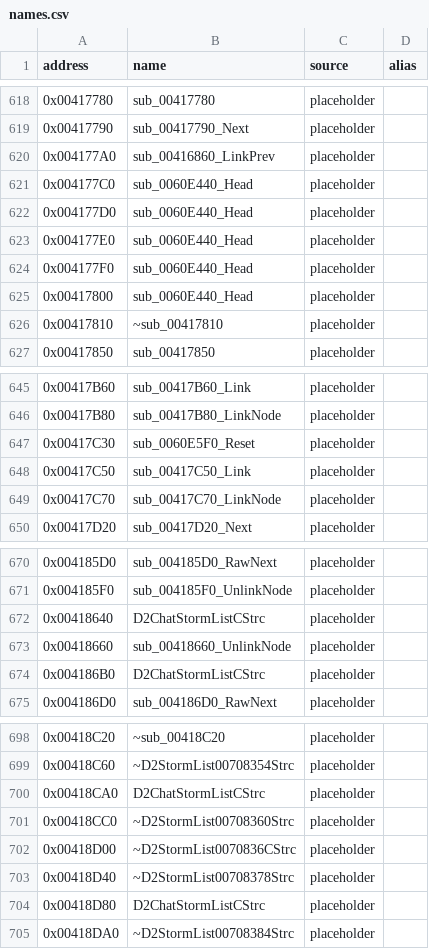
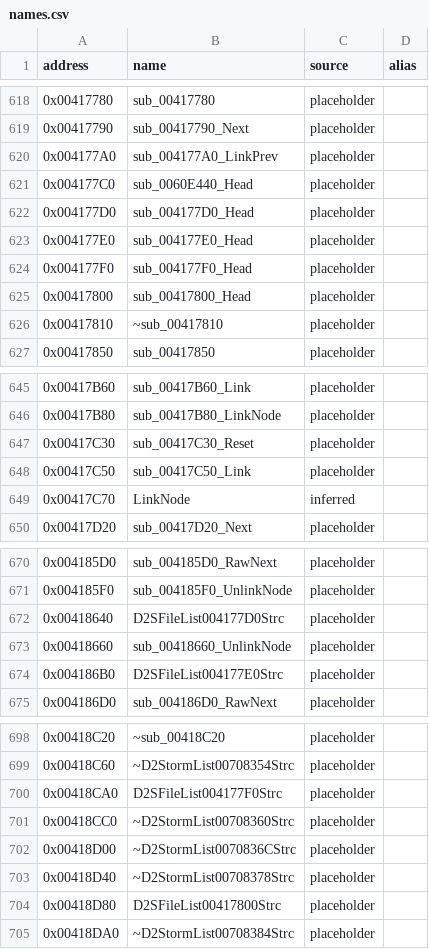
Before and after one commit to CaptainLegbreak/Iblis-Codex, a CSV file: names.csv, drawn as a sheet; only a part is shown, gaps mark what is left out; the diff covers the shown part only.

```diff
--- a/names.csv
+++ b/names.csv
@@ -619,8 +619,8 @@ address,name,source,alias
 0x00417790,sub_00417790_Next,placeholder,
-0x004177A0,sub_00416860_LinkPrev,placeholder,
+0x004177A0,sub_004177A0_LinkPrev,placeholder,
 0x004177C0,sub_0060E440_Head,placeholder,
-0x004177D0,sub_0060E440_Head,placeholder,
-0x004177E0,sub_0060E440_Head,placeholder,
-0x004177F0,sub_0060E440_Head,placeholder,
-0x00417800,sub_0060E440_Head,placeholder,
+0x004177D0,sub_004177D0_Head,placeholder,
+0x004177E0,sub_004177E0_Head,placeholder,
+0x004177F0,sub_004177F0_Head,placeholder,
+0x00417800,sub_00417800_Head,placeholder,
 0x00417810,~sub_00417810,placeholder,
@@ -646,5 +646,5 @@ address,name,source,alias
 0x00417B80,sub_00417B80_LinkNode,placeholder,
-0x00417C30,sub_0060E5F0_Reset,placeholder,
+0x00417C30,sub_00417C30_Reset,placeholder,
 0x00417C50,sub_00417C50_Link,placeholder,
-0x00417C70,sub_00417C70_LinkNode,placeholder,
+0x00417C70,LinkNode,inferred,
 0x00417D20,sub_00417D20_Next,placeholder,
@@ -671,5 +671,5 @@ address,name,source,alias
 0x004185F0,sub_004185F0_UnlinkNode,placeholder,
-0x00418640,D2ChatStormListCStrc,placeholder,
+0x00418640,D2SFileList004177D0Strc,placeholder,
 0x00418660,sub_00418660_UnlinkNode,placeholder,
-0x004186B0,D2ChatStormListCStrc,placeholder,
+0x004186B0,D2SFileList004177E0Strc,placeholder,
 0x004186D0,sub_004186D0_RawNext,placeholder,
@@ -699,3 +699,3 @@ address,name,source,alias
 0x00418C60,~D2StormList00708354Strc,placeholder,
-0x00418CA0,D2ChatStormListCStrc,placeholder,
+0x00418CA0,D2SFileList004177F0Strc,placeholder,
 0x00418CC0,~D2StormList00708360Strc,placeholder,
@@ -703,3 +703,3 @@ address,name,source,alias
 0x00418D40,~D2StormList00708378Strc,placeholder,
-0x00418D80,D2ChatStormListCStrc,placeholder,
+0x00418D80,D2SFileList00417800Strc,placeholder,
 0x00418DA0,~D2StormList00708384Strc,placeholder,
```
Also changed, not shown: 3 edited cells elsewhere in this file, 10 other files.
